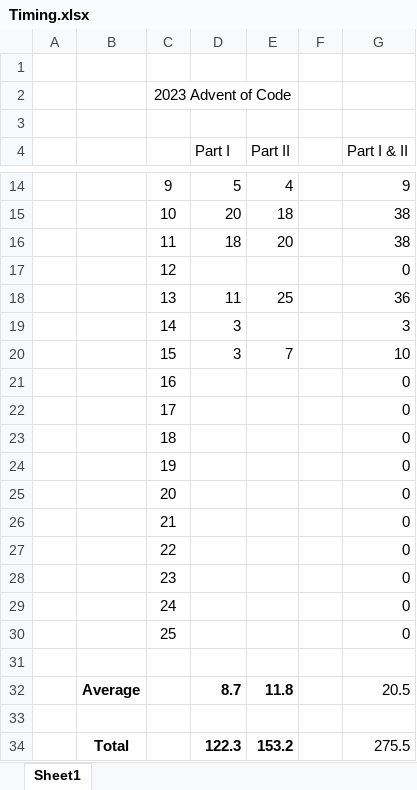
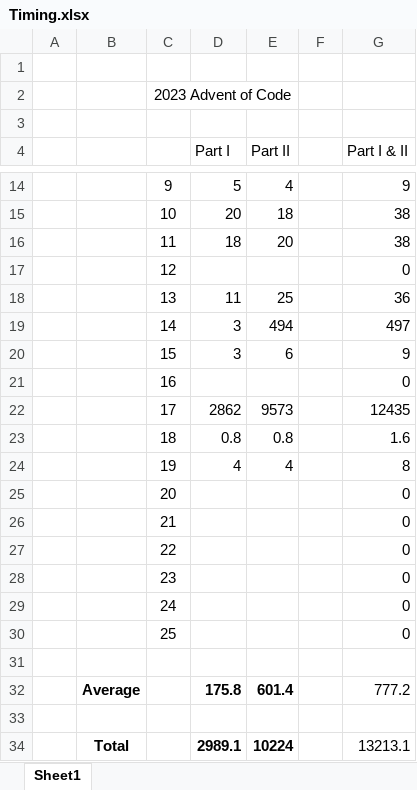
Before and after one commit to MJGPeeters/Advent-of-Code, an Excel workbook: 2023 - Python/Timing.xlsx, sheet Sheet1, drawn as a sheet; only a part is shown, gaps mark what is left out; values as stored, in another font and other column widths than the file's, no borders; charts and pictures not drawn; removed rows and columns are numbered as before the commit, all else as after; the diff names each change by its address in the sheet, - before the commit and + after, or states it on an @@ line.

Commit message:
2023 - Updated Timing.xlsx

```diff
--- a/2023 - Python/Timing.xlsx (sheet Sheet1)
+++ b/2023 - Python/Timing.xlsx (sheet Sheet1)
-E19 (Part II): (empty)
+E19 (Part II): 494
-G19 (Part I & II): 3
+G19 (Part I & II): 497
-E20 (Part II): 7
+E20 (Part II): 6
-G20 (Part I & II): 10
+G20 (Part I & II): 9
-D22 (Part I): (empty)
+D22 (Part I): 2862
-E22 (Part II): (empty)
+E22 (Part II): 9573
-G22 (Part I & II): 0
+G22 (Part I & II): 12435
-D23 (Part I): (empty)
+D23 (Part I): 0.8
-E23 (Part II): (empty)
+E23 (Part II): 0.8
-G23 (Part I & II): 0
+G23 (Part I & II): 1.6
-D24 (Part I): (empty)
+D24 (Part I): 4
-E24 (Part II): (empty)
+E24 (Part II): 4
-G24 (Part I & II): 0
+G24 (Part I & II): 8
-row 32:  | Average |  | 8.7 | 11.8 |  | 20.5
+row 32:  | Average |  | 175.8 | 601.4 |  | 777.2
-row 34:  | Total |  | 122.3 | 153.2 |  | 275.5
+row 34:  | Total |  | 2989.1 | 10224 |  | 13213.1
```
Also changed, not shown: charts or pictures.
